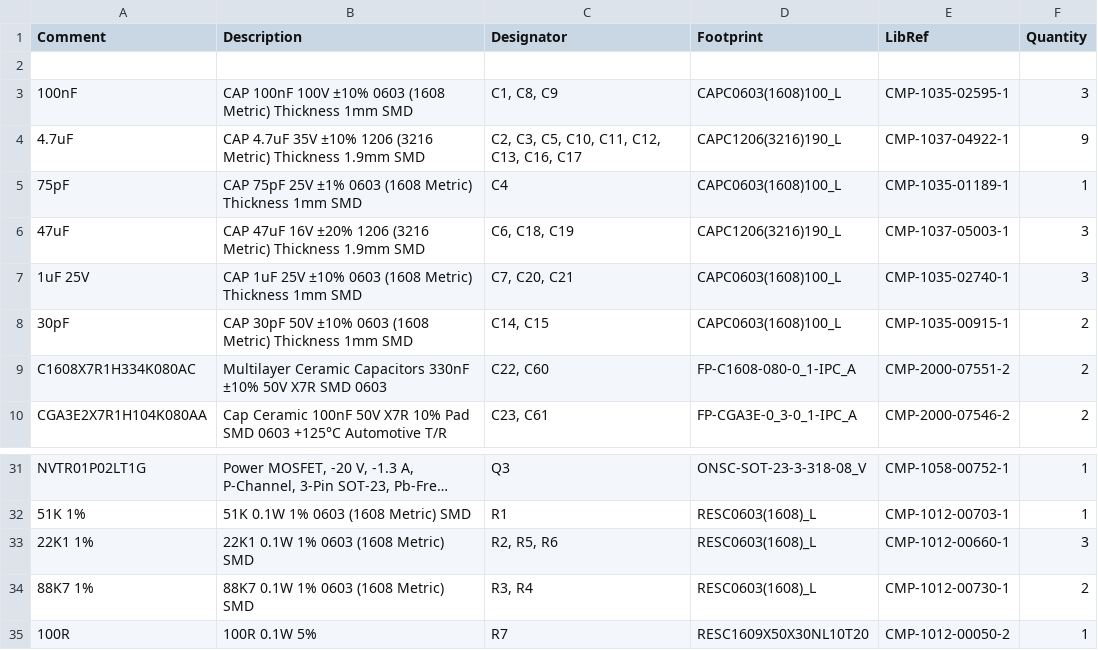
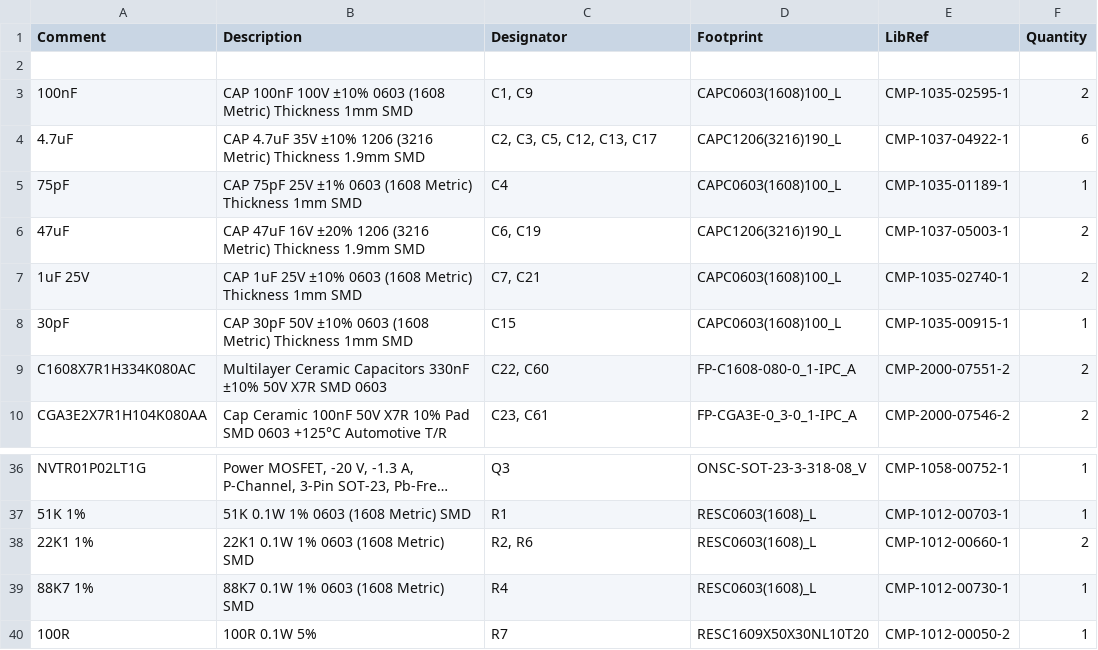
Before and after one commit to Tartan-AUV/TAUV-Hardware, a CSV file: TAUV- Powerboard_22-23/TAUV-Regulated_Power/Project Outputs for TAUV-Regulated_Power/BOM/Bill of Materials-TAUV-Regulated_Power.csv, drawn as a sheet; only a part is shown, gaps mark what is left out; long unchanged cells end in …; the diff covers the shown part only.

```diff
--- a/TAUV- Powerboard_22-23/TAUV-Regulated_Power/Project Outputs for TAUV-Regulated_Power/BOM/Bill of Materials-TAUV-Regulated_Power.csv
+++ b/TAUV- Powerboard_22-23/TAUV-Regulated_Power/Project Outputs for TAUV-Regulated_Power/BOM/Bill of Materials-TAUV-Regulated_Power.csv
@@ -2,8 +2,8 @@ Comment,Description,Designator,Footprint,LibRef,Quantity
 
-"100nF","CAP 100nF 100V ±10% 0603 (1608 Metric) Thickness 1mm SMD","C1, C8, C9","CAPC0603(1608)100_L","CMP-1035-02595-1","3"
-"4.7uF","CAP 4.7uF 35V ±10% 1206 (3216 Metric) Thickness 1.9mm SMD","C2, C3, C5, C10, C11, C12, C13, C16, C17","CAPC1206(3216)190_L","CMP-1037-04922-1","9"
+"100nF","CAP 100nF 100V ±10% 0603 (1608 Metric) Thickness 1mm SMD","C1, C9","CAPC0603(1608)100_L","CMP-1035-02595-1","2"
+"4.7uF","CAP 4.7uF 35V ±10% 1206 (3216 Metric) Thickness 1.9mm SMD","C2, C3, C5, C12, C13, C17","CAPC1206(3216)190_L","CMP-1037-04922-1","6"
 "75pF","CAP 75pF 25V ±1% 0603 (1608 Metric) Thickness 1mm SMD","C4","CAPC0603(1608)100_L","CMP-1035-01189-1","1"
-"47uF","CAP 47uF 16V ±20% 1206 (3216 Metric) Thickness 1.9mm SMD","C6, C18, C19","CAPC1206(3216)190_L","CMP-1037-05003-1","3"
-"1uF 25V","CAP 1uF 25V ±10% 0603 (1608 Metric) Thickness 1mm SMD","C7, C20, C21","CAPC0603(1608)100_L","CMP-1035-02740-1","3"
-"30pF","CAP 30pF 50V ±10% 0603 (1608 Metric) Thickness 1mm SMD","C14, C15","CAPC0603(1608)100_L","CMP-1035-00915-1","2"
+"47uF","CAP 47uF 16V ±20% 1206 (3216 Metric) Thickness 1.9mm SMD","C6, C19","CAPC1206(3216)190_L","CMP-1037-05003-1","2"
+"1uF 25V","CAP 1uF 25V ±10% 0603 (1608 Metric) Thickness 1mm SMD","C7, C21","CAPC0603(1608)100_L","CMP-1035-02740-1","2"
+"30pF","CAP 30pF 50V ±10% 0603 (1608 Metric) Thickness 1mm SMD","C15","CAPC0603(1608)100_L","CMP-1035-00915-1","1"
 "C1608X7R1H334K080AC","Multilayer Ceramic Capacitors 330nF ±10% 50V X7R SMD 0603","C22, C60","FP-C1608-080-0_1-IPC_A","CMP-2000-07551-2","2"
@@ -33,4 +38,4 @@ Comment,Description,Designator,Footprint,LibRef,Quantity
 "51K 1%","51K 0.1W 1% 0603 (1608 Metric)  SMD","R1","RESC0603(1608)_L","CMP-1012-00703-1","1"
-"22K1 1%","22K1 0.1W 1% 0603 (1608 Metric)  SMD","R2, R5, R6","RESC0603(1608)_L","CMP-1012-00660-1","3"
-"88K7 1%","88K7 0.1W 1% 0603 (1608 Metric)  SMD","R3, R4","RESC0603(1608)_L","CMP-1012-00730-1","2"
+"22K1 1%","22K1 0.1W 1% 0603 (1608 Metric)  SMD","R2, R6","RESC0603(1608)_L","CMP-1012-00660-1","2"
+"88K7 1%","88K7 0.1W 1% 0603 (1608 Metric)  SMD","R4","RESC0603(1608)_L","CMP-1012-00730-1","1"
 "100R","100R 0.1W 5%","R7","RESC1609X50X30NL10T20","CMP-1012-00050-2","1"
```
Also changed, not shown: 11 added rows and 6 edited cells elsewhere in this file, 28 other files.
